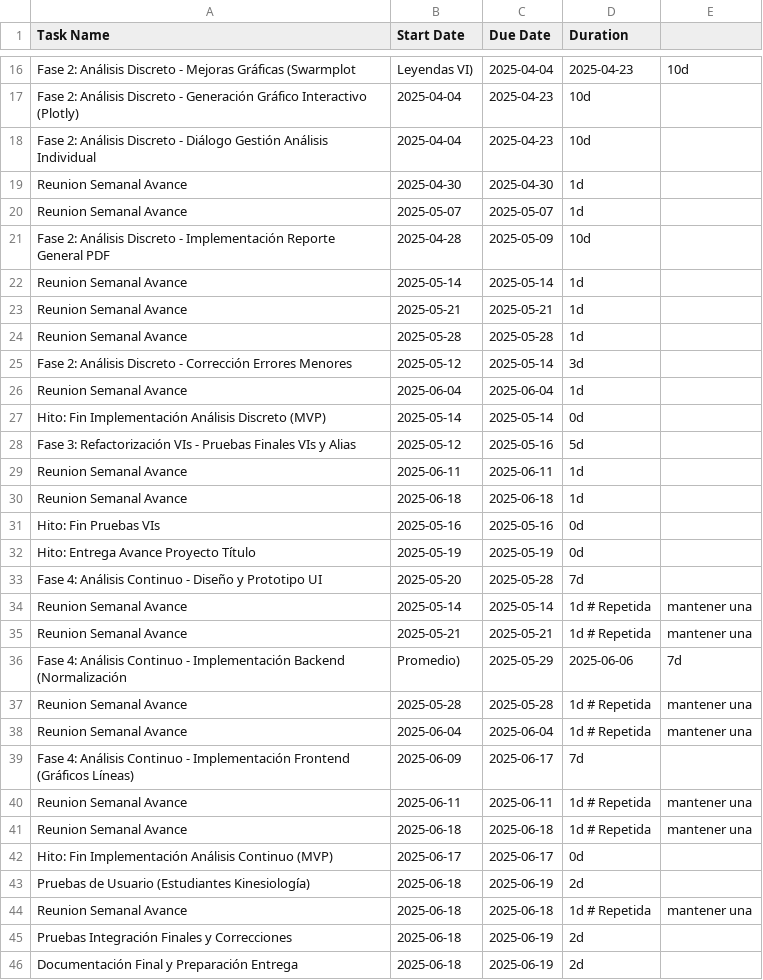
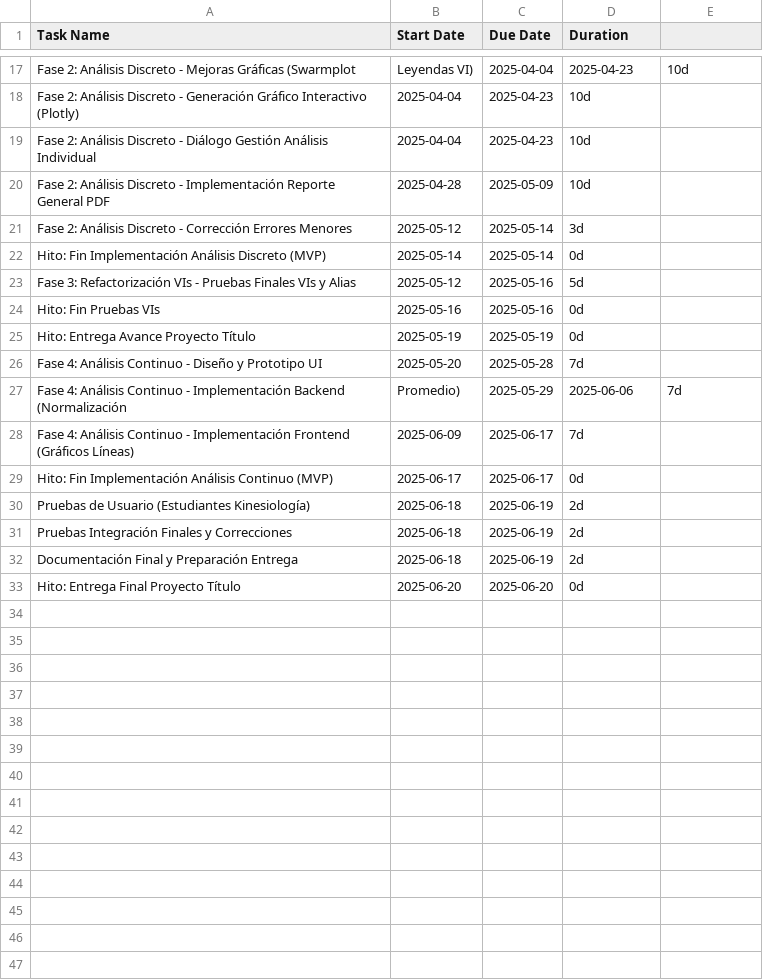
Before and after one commit to MatiAlevMe/KineViz, a CSV file: cronograma_kineviz_completo.csv, drawn as a sheet; only a part is shown, gaps mark what is left out; the shorter side is filled out with more unchanged rows; removed rows and columns are numbered as before the commit, all else as after; the diff covers the shown part only; the diff names each change by its address in the sheet, - before the commit and + after, or states it on an @@ line.

Commit message:
upd

```diff
--- a/cronograma_kineviz_completo.csv
+++ b/cronograma_kineviz_completo.csv
-row 19: Reunion Semanal Avance | 2025-04-30 | 2025-04-30 | 1d
-row 20: Reunion Semanal Avance | 2025-05-07 | 2025-05-07 | 1d
-row 22: Reunion Semanal Avance | 2025-05-14 | 2025-05-14 | 1d
-row 23: Reunion Semanal Avance | 2025-05-21 | 2025-05-21 | 1d
-row 24: Reunion Semanal Avance | 2025-05-28 | 2025-05-28 | 1d
-row 26: Reunion Semanal Avance | 2025-06-04 | 2025-06-04 | 1d
-row 29: Reunion Semanal Avance | 2025-06-11 | 2025-06-11 | 1d
-row 30: Reunion Semanal Avance | 2025-06-18 | 2025-06-18 | 1d
-row 34: Reunion Semanal Avance | 2025-05-14 | 2025-05-14 | 1d # Repetida | mantener una
-row 35: Reunion Semanal Avance | 2025-05-21 | 2025-05-21 | 1d # Repetida | mantener una
-row 37: Reunion Semanal Avance | 2025-05-28 | 2025-05-28 | 1d # Repetida | mantener una
-row 38: Reunion Semanal Avance | 2025-06-04 | 2025-06-04 | 1d # Repetida | mantener una
-row 40: Reunion Semanal Avance | 2025-06-11 | 2025-06-11 | 1d # Repetida | mantener una
-row 41: Reunion Semanal Avance | 2025-06-18 | 2025-06-18 | 1d # Repetida | mantener una
-row 44: Reunion Semanal Avance | 2025-06-18 | 2025-06-18 | 1d # Repetida | mantener una
```
Also changed, not shown: 1 added row, 1 removed row and 2 edited cells elsewhere in this file.
